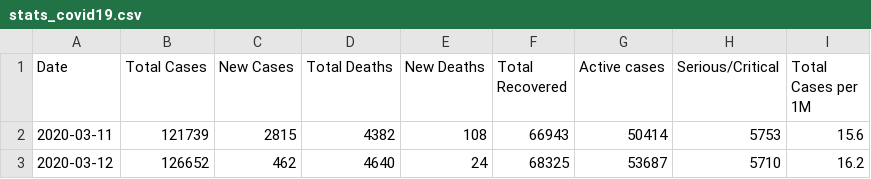
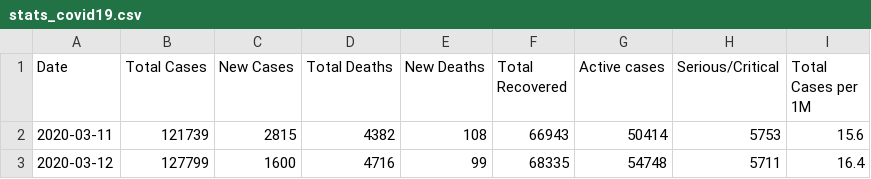
Before and after one commit to Symphony-Splutions-Python-Course/lab1, a CSV file: Maki/stats_covid19.csv, drawn as a sheet.

```diff
--- a/Maki/stats_covid19.csv
+++ b/Maki/stats_covid19.csv
@@ -2,2 +2,2 @@ Date,Total Cases,New Cases,Total Deaths,New Deaths,Total Recovered,Active cases,
 2020-03-11,121739,2815,4382,108,66943,50414,5753,15.6
-2020-03-12,126652,462,4640,24,68325,53687,5710,16.2
+2020-03-12,127799,1600,4716,99,68335,54748,5711,16.4
```
Also changed, not shown: 1 other file.
